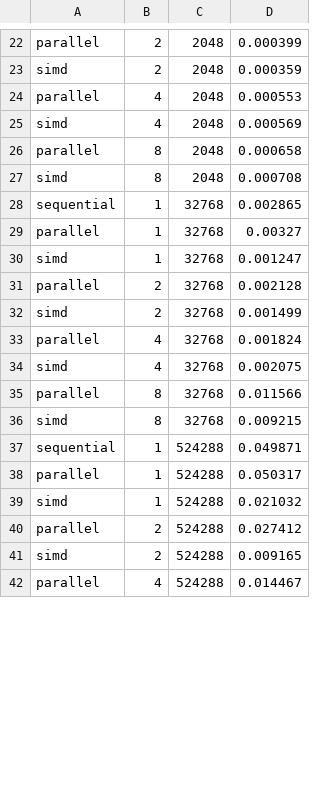
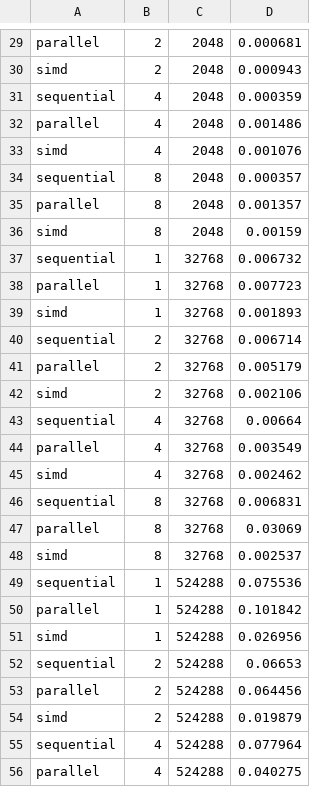
Before and after one commit to Hugo91160/OT5, a CSV file: vector_stats.csv, drawn as a sheet; only a part is shown, gaps mark what is left out; addresses are those after the commit; the diff covers the shown part only; the diff names each change by its address in the sheet, - before the commit and + after, or states it on an @@ line.

```diff
--- a/vector_stats.csv
+++ b/vector_stats.csv
-D29: 0.000399
+D29: 0.000681
-D30: 0.000359
+D30: 0.000943
+row 31: sequential | 4 | 2048 | 0.000359
-D32: 0.000553
+D32: 0.001486
-D33: 0.000569
+D33: 0.001076
+row 34: sequential | 8 | 2048 | 0.000357
-D35: 0.000658
+D35: 0.001357
-D36: 0.000708
+D36: 0.00159
-D37: 0.002865
+D37: 0.006732
-D38: 0.00327
+D38: 0.007723
-D39: 0.001247
+D39: 0.001893
+row 40: sequential | 2 | 32768 | 0.006714
-D41: 0.002128
+D41: 0.005179
-D42: 0.001499
+D42: 0.002106
+row 43: sequential | 4 | 32768 | 0.00664
-D44: 0.001824
+D44: 0.003549
-D45: 0.002075
+D45: 0.002462
+row 46: sequential | 8 | 32768 | 0.006831
-D47: 0.011566
+D47: 0.03069
-D48: 0.009215
+D48: 0.002537
-D49: 0.049871
+D49: 0.075536
-D50: 0.050317
+D50: 0.101842
-D51: 0.021032
+D51: 0.026956
+row 52: sequential | 2 | 524288 | 0.06653
-D53: 0.027412
+D53: 0.064456
-D54: 0.009165
+D54: 0.019879
+row 55: sequential | 4 | 524288 | 0.077964
-D56: 0.014467
+D56: 0.040275
```
Also changed, not shown: 22 added rows and 34 edited cells elsewhere in this file, 12 other files.
